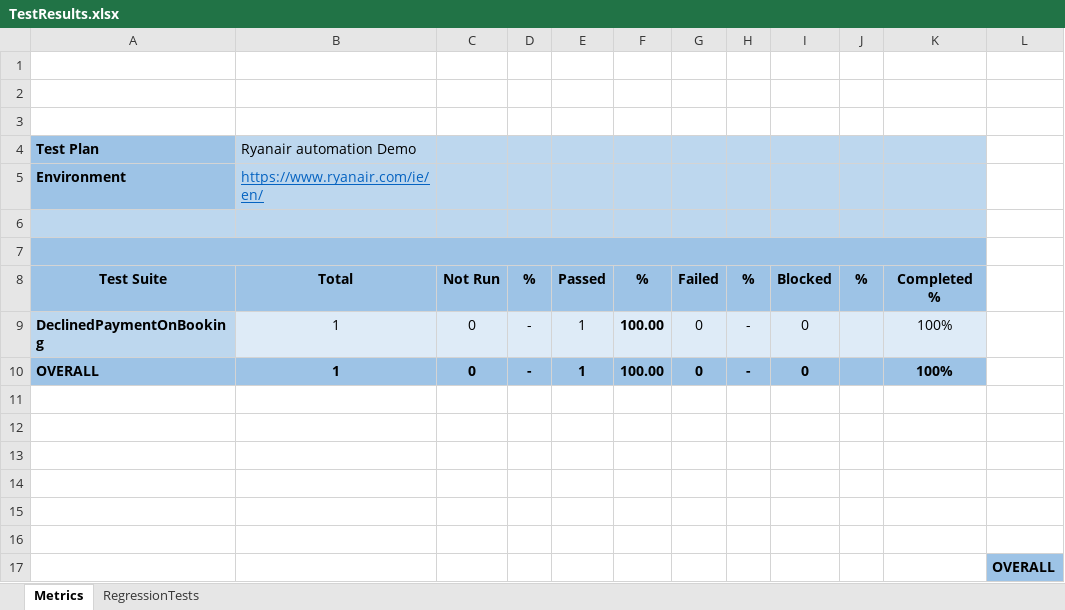
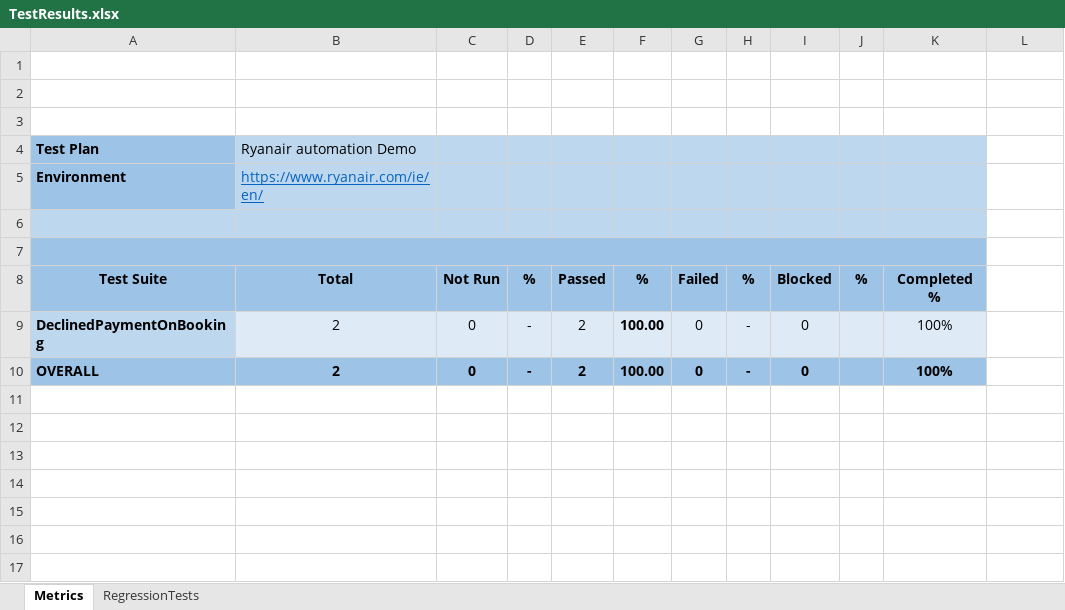
Before and after one commit to ajhernandezr/automationDemo, an Excel workbook: src/main/resources/dataExcel/TestResults.xlsx, sheet Metrics, drawn as a sheet; values as stored, in another font and other column widths than the file's, no borders; charts and pictures not drawn; the diff names each change by its address in the sheet, - before the commit and + after, or states it on an @@ line.

```diff
--- a/src/main/resources/dataExcel/TestResults.xlsx (sheet Metrics)
+++ b/src/main/resources/dataExcel/TestResults.xlsx (sheet Metrics)
-B9:B10: 1
+B9:B10: 2
-E9:E10: 1
+E9:E10: 2
-row 11: (empty)
-row 12: (empty)
-row 13: (empty)
-row 14: (empty)
-row 15: (empty)
-row 16: (empty)
-row 17:  |  |  |  |  |  |  |  |  |  |  | OVERALL
```
Also changed, not shown: sheet RegressionTests, charts or pictures, target/classes/dataExcel/TestData.xlsx, target/classes/dataExcel/TestResults.xlsx, 11 other files.
